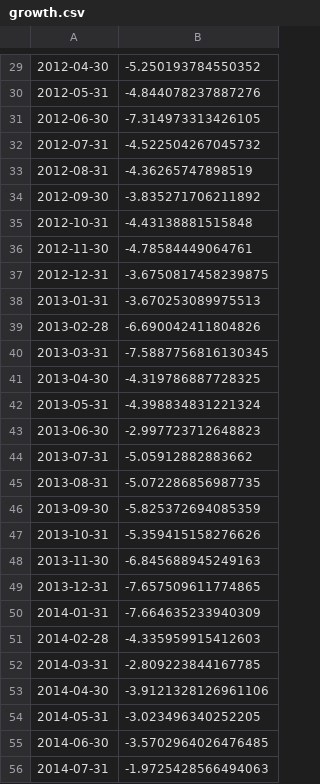
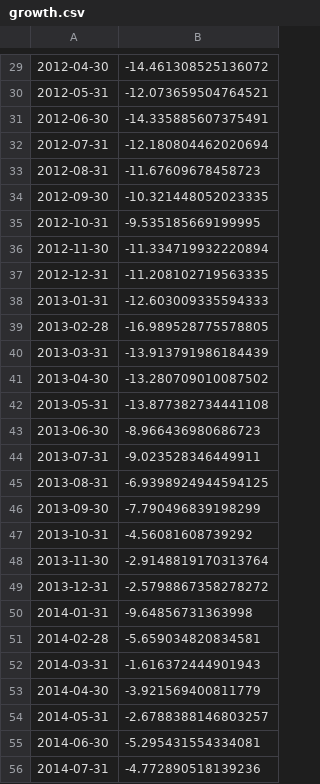
Before and after one commit to miaxiaozl/forex-project, a CSV file: data/growth.csv, drawn as a sheet; only a part is shown, gaps mark what is left out; the diff covers the shown part only.

```diff
--- a/data/growth.csv
+++ b/data/growth.csv
@@ -29,28 +29,28 @@
-2012-04-30,-5.250193784550352
-2012-05-31,-4.844078237887276
-2012-06-30,-7.314973313426105
-2012-07-31,-4.522504267045732
-2012-08-31,-4.36265747898519
-2012-09-30,-3.835271706211892
-2012-10-31,-4.43138881515848
-2012-11-30,-4.78584449064761
-2012-12-31,-3.6750817458239875
-2013-01-31,-3.670253089975513
-2013-02-28,-6.690042411804826
-2013-03-31,-7.5887756816130345
-2013-04-30,-4.319786887728325
-2013-05-31,-4.398834831221324
-2013-06-30,-2.997723712648823
-2013-07-31,-5.05912882883662
-2013-08-31,-5.072286856987735
-2013-09-30,-5.825372694085359
-2013-10-31,-5.359415158276626
-2013-11-30,-6.845688945249163
-2013-12-31,-7.657509611774865
-2014-01-31,-7.664635233940309
-2014-02-28,-4.335959915412603
-2014-03-31,-2.809223844167785
-2014-04-30,-3.9121328126961106
-2014-05-31,-3.023496340252205
-2014-06-30,-3.5702964026476485
-2014-07-31,-1.9725428566494063
+2012-04-30,-14.461308525136072
+2012-05-31,-12.073659504764521
+2012-06-30,-14.335885607375491
+2012-07-31,-12.180804462020694
+2012-08-31,-11.67609678458723
+2012-09-30,-10.321448052023335
+2012-10-31,-9.535185669199995
+2012-11-30,-11.334719932220894
+2012-12-31,-11.208102719563335
+2013-01-31,-12.603009335594333
+2013-02-28,-16.989528775578805
+2013-03-31,-13.913791986184439
+2013-04-30,-13.280709010087502
+2013-05-31,-13.877382734441108
+2013-06-30,-8.966436980686723
+2013-07-31,-9.023528346449911
+2013-08-31,-6.9398924944594125
+2013-09-30,-7.790496839198299
+2013-10-31,-4.56081608739292
+2013-11-30,-2.9148819170313764
+2013-12-31,-2.5798867358278272
+2014-01-31,-9.64856731363998
+2014-02-28,-5.659034820834581
+2014-03-31,-1.616372444901943
+2014-04-30,-3.921569400811779
+2014-05-31,-2.6788388146803257
+2014-06-30,-5.295431554334081
+2014-07-31,-4.772890518139236
```
Also changed, not shown: 1 added row and 146 edited cells elsewhere in this file, 8 other files.
